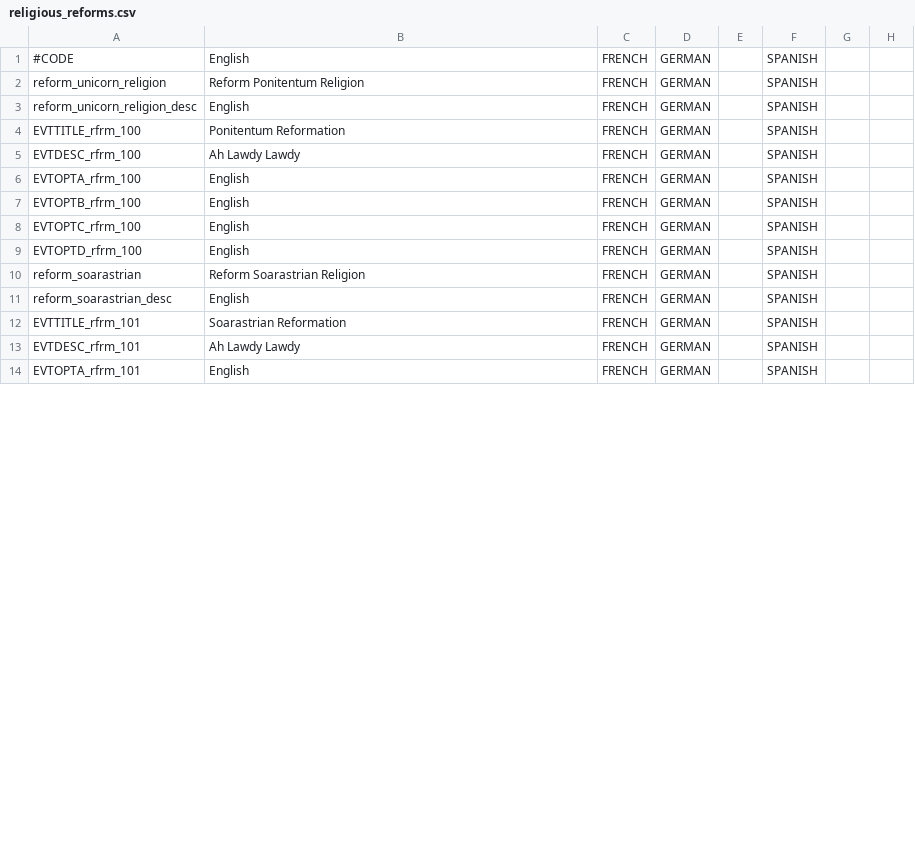
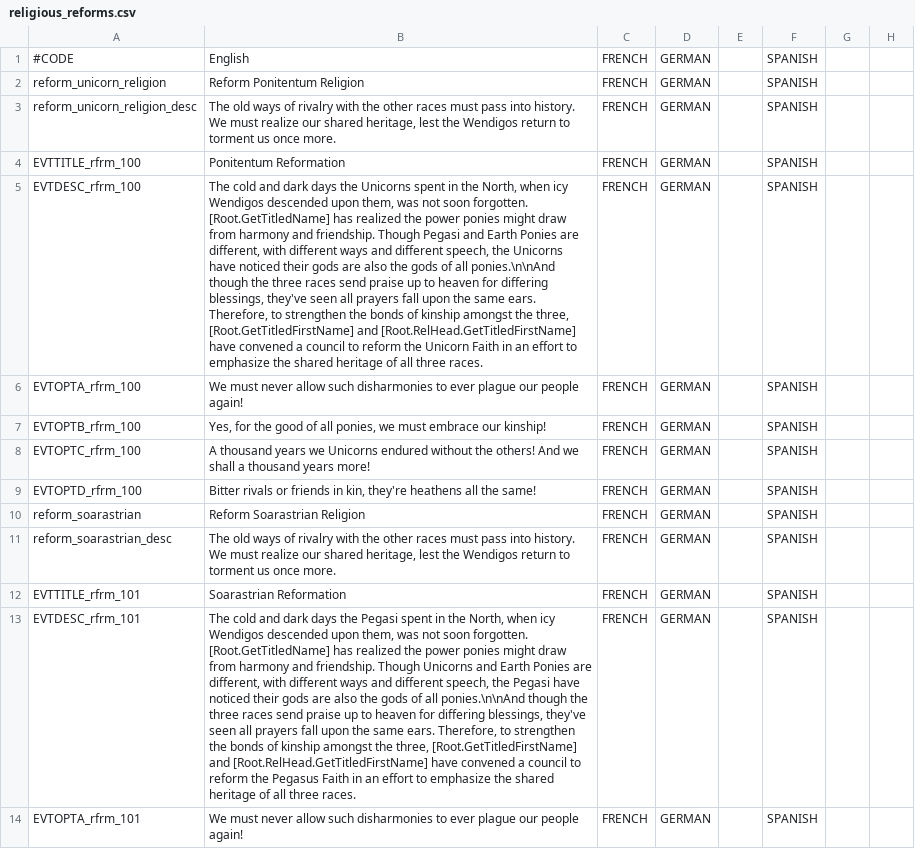
Before and after one commit to Alaxsxaq/my-little-crusader-pony, a CSV file: MLP_test/localisation/religious_reforms.csv, drawn as a sheet; only a part is shown; the diff covers the shown part only; the diff names each change by its address in the sheet, - before the commit and + after, or states it on an @@ line.

Commit message:
Laid some finishing touched on Pony Reformations
Ensured reformed religious heads don't appear before creates, localized
events.

```diff
--- a/MLP_test/localisation/religious_reforms.csv
+++ b/MLP_test/localisation/religious_reforms.csv
-B3: English
+B3: The old ways of rivalry with the other races must pass into history. We must realize our shared heritage, lest the Wendigos return to torment us once more.
-B5: Ah Lawdy Lawdy
+B5: The cold and dark days the Unicorns spent in the North, when icy Wendigos descended upon them, was not soon forgotten. [Root.GetTitledName] has realized the power ponies might draw from harmony and friendship. Though Pegasi and Earth Ponies are different, with different ways and different speech, the Unicorns have noticed their gods are also the gods of all ponies.\n\nAnd though the three races send praise up to heaven for differing blessings, they've seen all prayers fall upon the same ears. Therefore, to strengthen the bonds of kinship amongst the three, [Root.GetTitledFirstName] and [Root.RelHead.GetTitledFirstName] have convened a council to reform the Unicorn Faith in an effort to emphasize the shared heritage of all three races.
-B6: English
+B6: We must never allow such disharmonies to ever plague our people again!
-B7: English
+B7: Yes, for the good of all ponies, we must embrace our kinship!
-B8: English
+B8: A thousand years we Unicorns endured without the others! And we shall a thousand years more!
-B9: English
+B9: Bitter rivals or friends in kin, they're heathens all the same!
-B11: English
+B11: The old ways of rivalry with the other races must pass into history. We must realize our shared heritage, lest the Wendigos return to torment us once more.
-B13: Ah Lawdy Lawdy
+B13: The cold and dark days the Pegasi spent in the North, when icy Wendigos descended upon them, was not soon forgotten. [Root.GetTitledName] has realized the power ponies might draw from harmony and friendship. Though Unicorns and Earth Ponies are different, with different ways and different speech, the Pegasi have noticed their gods are also the gods of all ponies.\n\nAnd though the three races send praise up to heaven for differing blessings, they've seen all prayers fall upon the same ears. Therefore, to strengthen the bonds of kinship amongst the three, [Root.GetTitledFirstName] and [Root.RelHead.GetTitledFirstName] have convened a council to reform the Pegasus Faith in an effort to emphasize the shared heritage of all three races.
-B14: English
+B14: We must never allow such disharmonies to ever plague our people again!
```
Also changed, not shown: 9 edited cells elsewhere in this file, MLP_test/localisation/Religions.csv, 6 other files.
